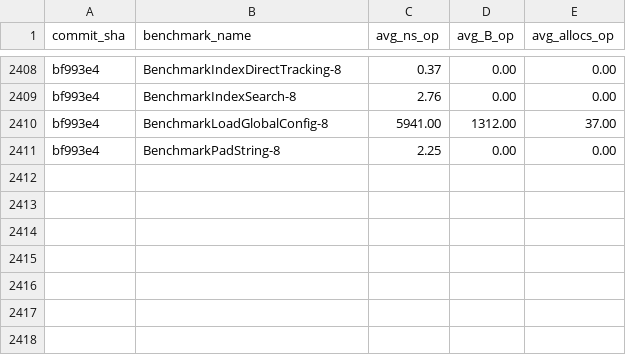
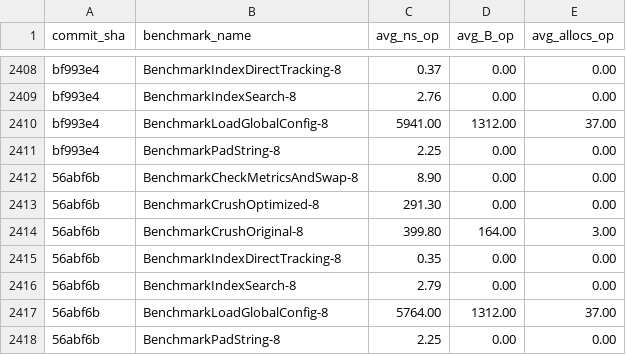
Before and after one commit to alsotoes/momo, a CSV file: .github/data/benchmark_history.csv, drawn as a sheet; only a part is shown, gaps mark what is left out.

Commit message:
docs: record E2EE + OPRF benchmark overhead outside auto-generated block

```diff
--- a/.github/data/benchmark_history.csv
+++ b/.github/data/benchmark_history.csv
@@ -2411 +2411,8 @@ bf993e4,BenchmarkLoadGlobalConfig-8,5941.00,1312.00,37.00
 bf993e4,BenchmarkPadString-8,2.25,0.00,0.00
+56abf6b,BenchmarkCheckMetricsAndSwap-8,8.90,0.00,0.00
+56abf6b,BenchmarkCrushOptimized-8,291.30,0.00,0.00
+56abf6b,BenchmarkCrushOriginal-8,399.80,164.00,3.00
+56abf6b,BenchmarkIndexDirectTracking-8,0.35,0.00,0.00
+56abf6b,BenchmarkIndexSearch-8,2.79,0.00,0.00
+56abf6b,BenchmarkLoadGlobalConfig-8,5764.00,1312.00,37.00
+56abf6b,BenchmarkPadString-8,2.25,0.00,0.00
```
Also changed, not shown: 1 other file.
